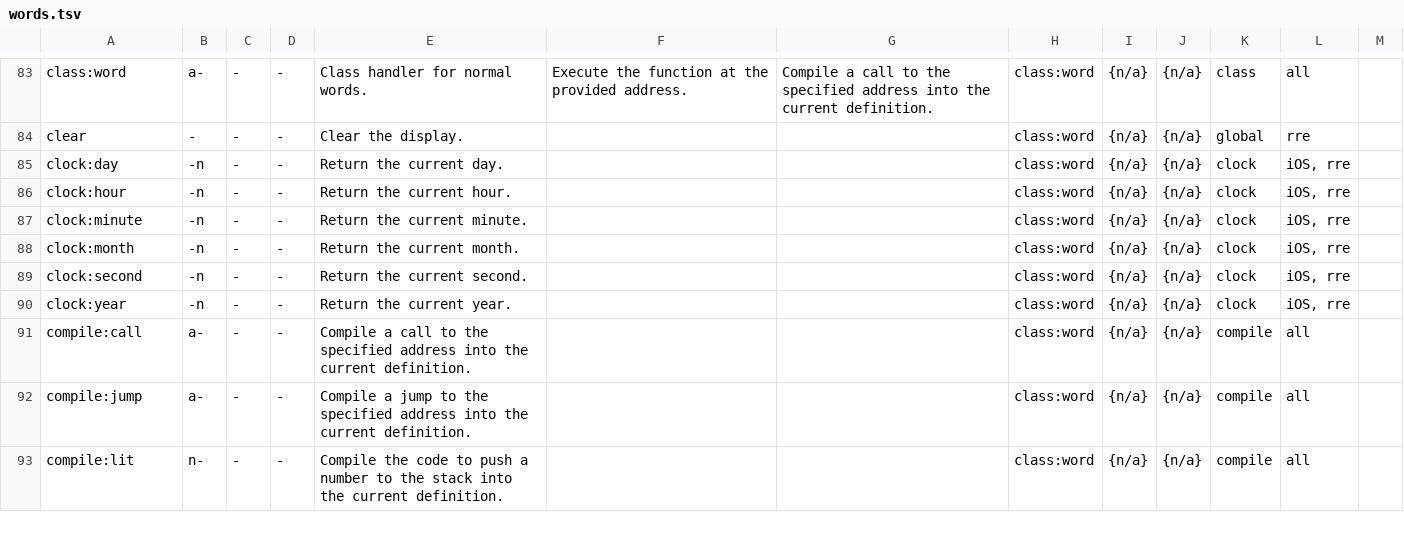
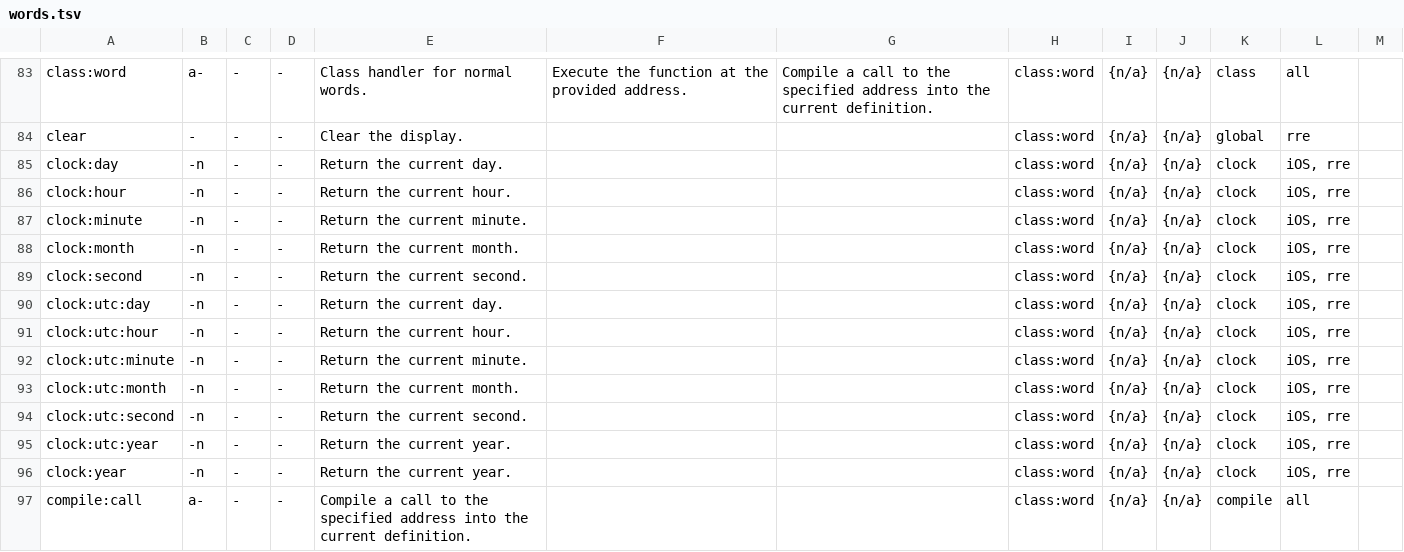
Before and after one commit to crcx/retroforth, a TSV file: words.tsv, drawn as a sheet; only a part is shown, gaps mark what is left out; the shorter side is filled out with more unchanged rows.

Commit message:
add clock:utc words
FossilOrigin-Name: b969358356e3fbb866f4ce24ff004b6f415238342f1ff24e38c1563480fe674d

```diff
--- a/words.tsv
+++ b/words.tsv
@@ -151,2 +151,8 @@ clock:month	-n	-	-	Return the current month.			class:word	{n/a}	{n/a}	clock	iOS,
 clock:second	-n	-	-	Return the current second.			class:word	{n/a}	{n/a}	clock	iOS, rre	
+clock:utc:day	-n	-	-	Return the current day.			class:word	{n/a}	{n/a}	clock	iOS, rre	
+clock:utc:hour	-n	-	-	Return the current hour.			class:word	{n/a}	{n/a}	clock	iOS, rre	
+clock:utc:minute	-n	-	-	Return the current minute.			class:word	{n/a}	{n/a}	clock	iOS, rre	
+clock:utc:month	-n	-	-	Return the current month.			class:word	{n/a}	{n/a}	clock	iOS, rre	
+clock:utc:second	-n	-	-	Return the current second.			class:word	{n/a}	{n/a}	clock	iOS, rre	
+clock:utc:year	-n	-	-	Return the current year.			class:word	{n/a}	{n/a}	clock	iOS, rre	
 clock:year	-n	-	-	Return the current year.			class:word	{n/a}	{n/a}	clock	iOS, rre	
```
Also changed, not shown: 8 other files.
